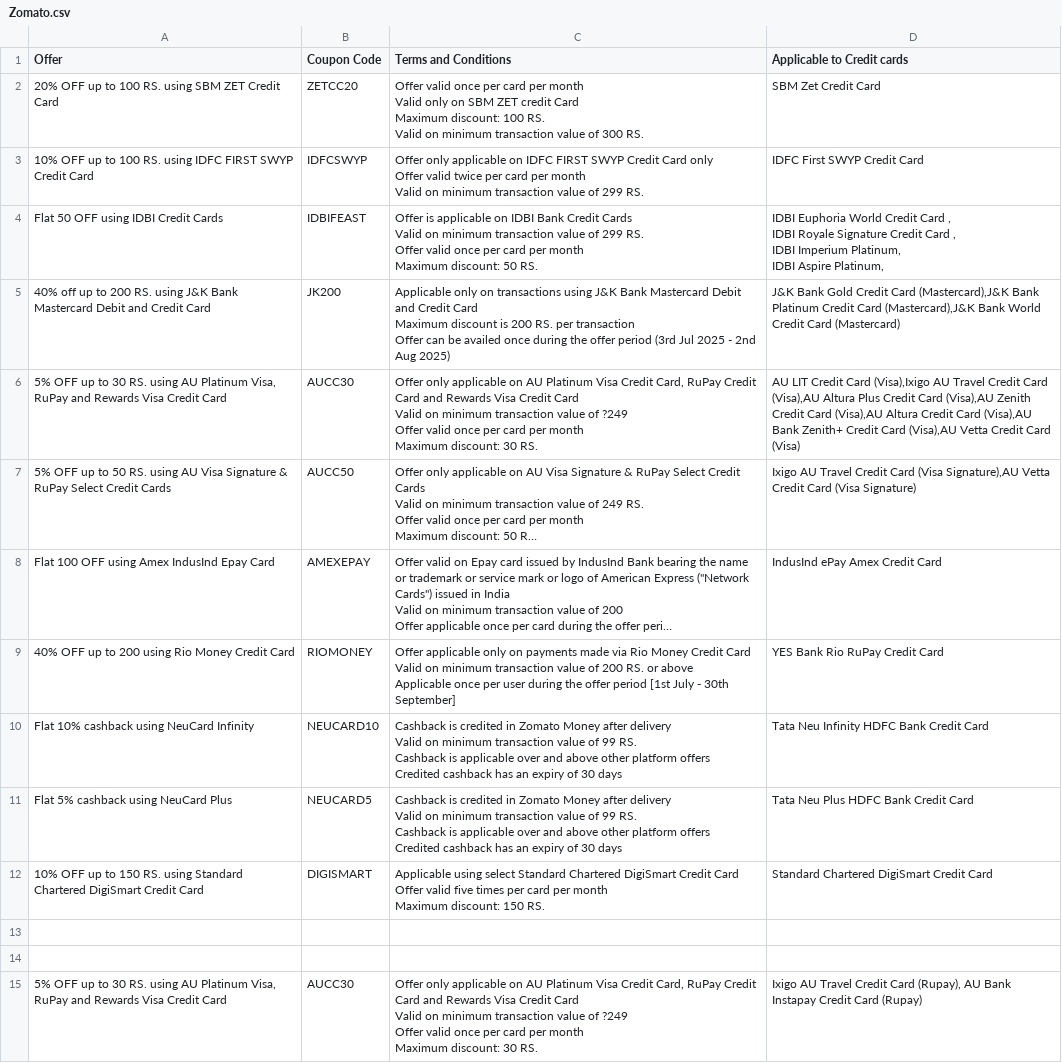
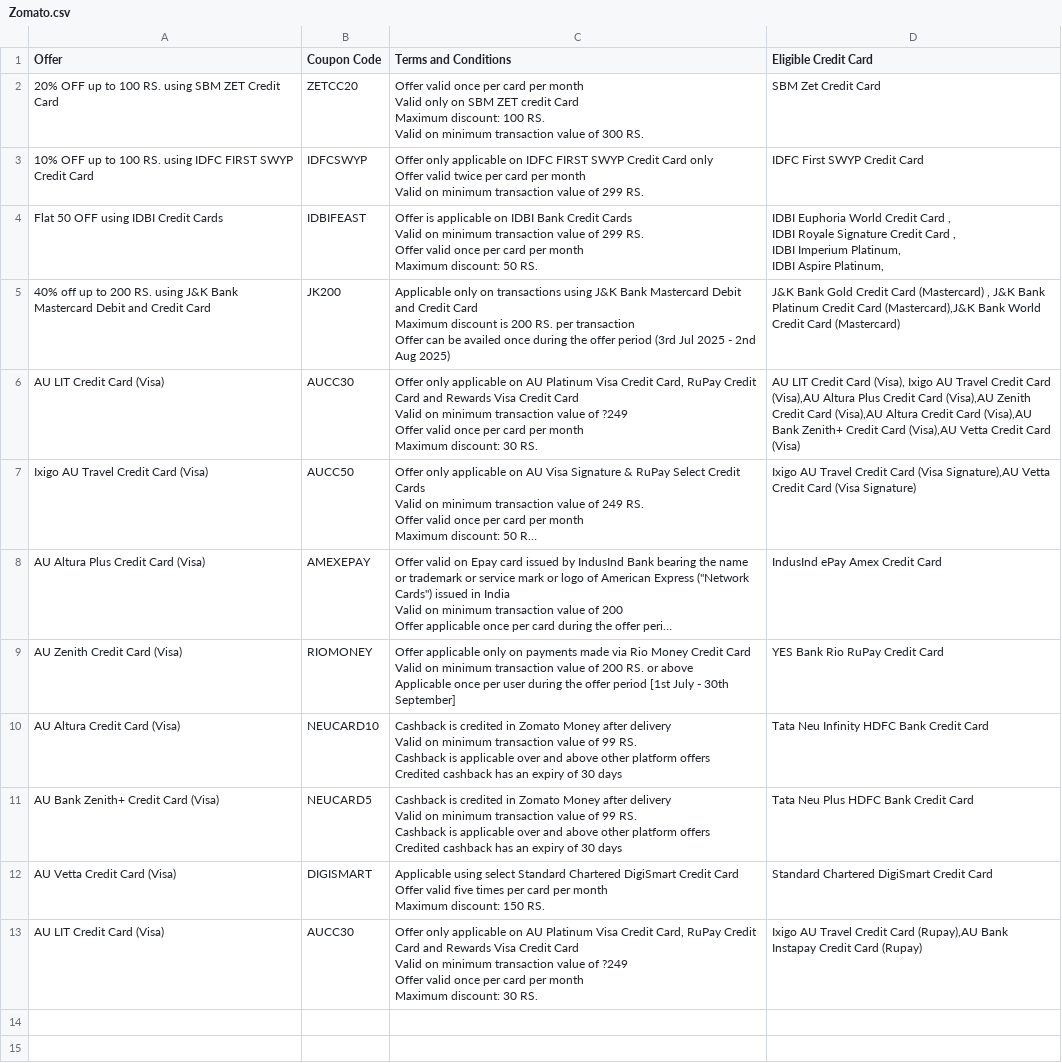
Before and after one commit to Myrupaya/swiggy-zomato-offers, a CSV file: public/Zomato.csv, drawn as a sheet; long unchanged cells end in …; removed rows and columns are numbered as before the commit, all else as after; the diff names each change by its address in the sheet, - before the commit and + after, or states it on an @@ line.

```diff
--- a/public/Zomato.csv
+++ b/public/Zomato.csv
-D1: Applicable to Credit cards
+D1: Eligible Credit Card
-D5 (Eligible Credit Card): …Credit Card (Mastercard),J&K Bank Platinum…
+D5 (Eligible Credit Card): …Credit Card (Mastercard) , J&K Bank Platinum…
-A6 (Offer): 5% OFF up to 30 RS. using AU Platinum Visa, RuPay and Rewards Visa Credit Card
+A6 (Offer): AU LIT Credit Card (Visa)
-D6 (Eligible Credit Card): …Credit Card (Visa),Ixigo AU Travel…
+D6 (Eligible Credit Card): …Credit Card (Visa), Ixigo AU Travel…
-A7 (Offer): 5% OFF up to 50 RS. using AU Visa Signature & RuPay Select Credit Cards
+A7 (Offer): Ixigo AU Travel Credit Card (Visa)
-A8 (Offer): Flat 100 OFF using Amex IndusInd Epay Card
+A8 (Offer): AU Altura Plus Credit Card (Visa)
-A9 (Offer): 40% OFF up to 200 using Rio Money Credit Card
+A9 (Offer): AU Zenith Credit Card (Visa)
-A10 (Offer): Flat 10% cashback using NeuCard Infinity
+A10 (Offer): AU Altura Credit Card (Visa)
-A11 (Offer): Flat 5% cashback using NeuCard Plus
+A11 (Offer): AU Bank Zenith+ Credit Card (Visa)
-A12 (Offer): 10% OFF up to 150 RS. using Standard Chartered DigiSmart Credit Card
+A12 (Offer): AU Vetta Credit Card (Visa)
-row 13: (empty)
-row 14: (empty)
-A13 (Offer): 5% OFF up to 30 RS. using AU Platinum Visa, RuPay and Rewards Visa Credit Card
+A13 (Offer): AU LIT Credit Card (Visa)
-D13 (Eligible Credit Card): …Credit Card (Rupay), AU Bank Instapay…
+D13 (Eligible Credit Card): …Credit Card (Rupay),AU Bank Instapay…
```
Also changed, not shown: public/Swiggy.csv, 1 other file.
